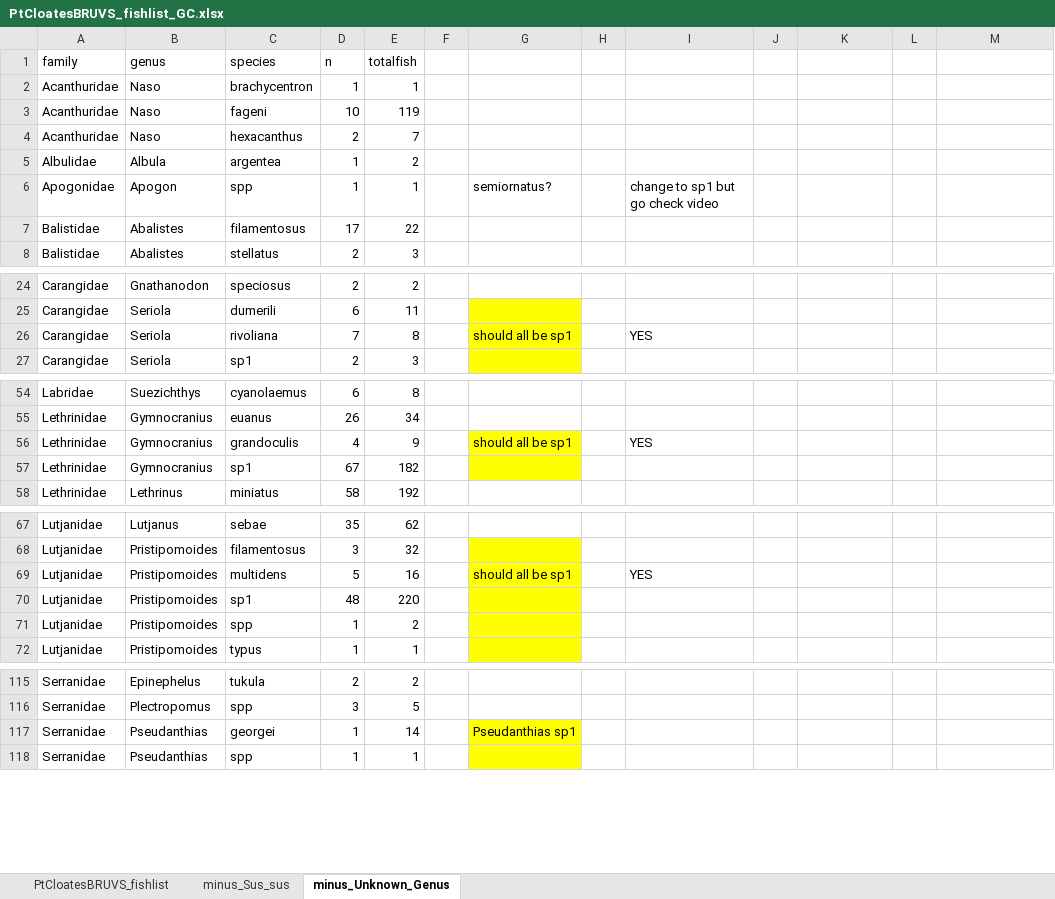
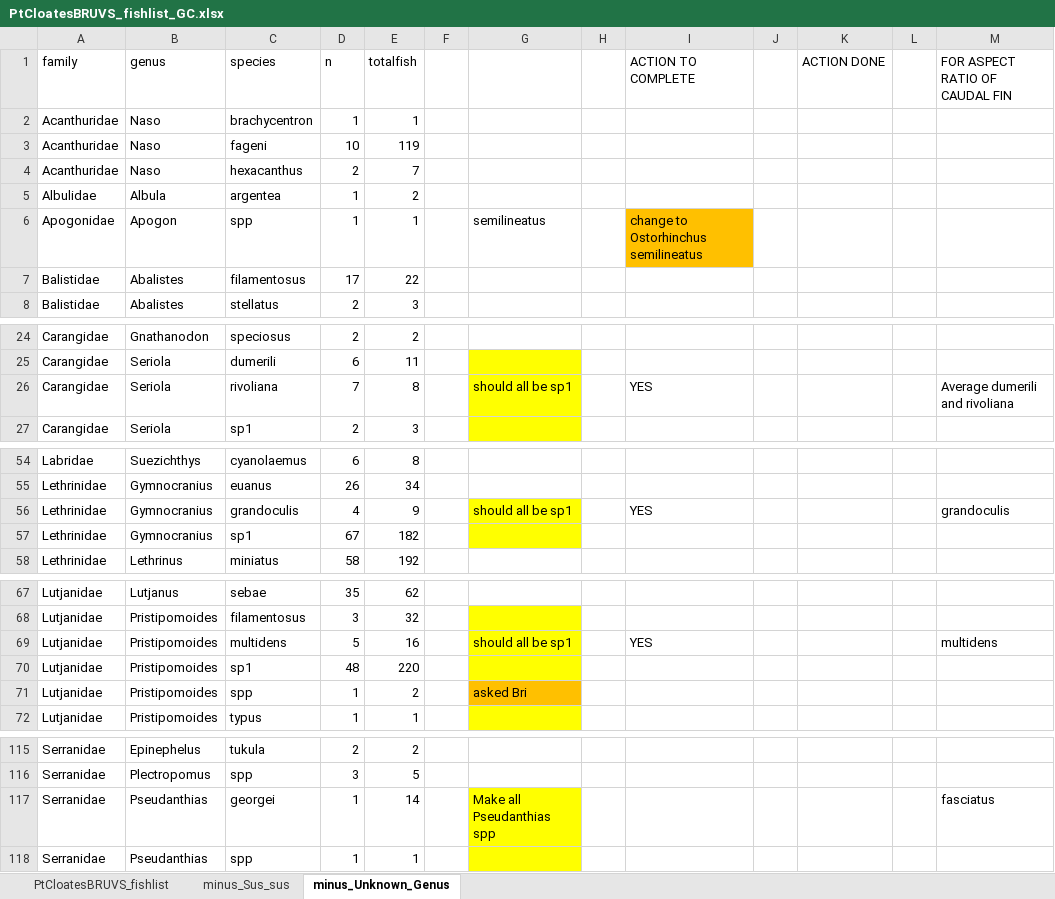
Before and after one commit to ghcummins/GC_Chapter3_BRUVSvsDropCam, an Excel workbook: outputs/PtCloates/PtCloatesBRUVS_fishlist_GC.xlsx, sheet minus_Unknown_Genus, drawn as a sheet; only a part is shown, gaps mark what is left out; values as stored, in another font and other column widths than the file's, no borders; the diff covers the shown part only; the diff names each change by its address in the sheet, - before the commit and + after, or states it on an @@ line.

```diff
--- a/outputs/PtCloates/PtCloatesBRUVS_fishlist_GC.xlsx (sheet minus_Unknown_Genus)
+++ b/outputs/PtCloates/PtCloatesBRUVS_fishlist_GC.xlsx (sheet minus_Unknown_Genus)
-I1: (empty)
+I1: ACTION TO COMPLETE
-K1: (empty)
+K1: ACTION DONE
-M1: (empty)
+M1: FOR ASPECT RATIO OF CAUDAL FIN
-G6: semiornatus?
+G6: semilineatus
-I6 (ACTION TO COMPLETE): change to sp1 but go check video
+I6 (ACTION TO COMPLETE): change to Ostorhinchus semilineatus
-I6 fill: none
+I6 fill: #FFC000
-M26 (FOR ASPECT RATIO OF CAUDAL FIN): (empty)
+M26 (FOR ASPECT RATIO OF CAUDAL FIN): Average dumerili and rivoliana
-M56 (FOR ASPECT RATIO OF CAUDAL FIN): (empty)
+M56 (FOR ASPECT RATIO OF CAUDAL FIN): grandoculis
-M69 (FOR ASPECT RATIO OF CAUDAL FIN): (empty)
+M69 (FOR ASPECT RATIO OF CAUDAL FIN): multidens
-G71: (empty)
+G71: asked Bri
-G71 fill: #FFFF00
+G71 fill: #FFC000
-G117: Pseudanthias sp1
+G117: Make all Pseudanthias spp
-M117 (FOR ASPECT RATIO OF CAUDAL FIN): (empty)
+M117 (FOR ASPECT RATIO OF CAUDAL FIN): fasciatus
```
Also changed, not shown: 2 edited cells elsewhere in this sheet, outputs/PtCloates/PtCloatesBOSS_fishlist_GC.xlsx.
